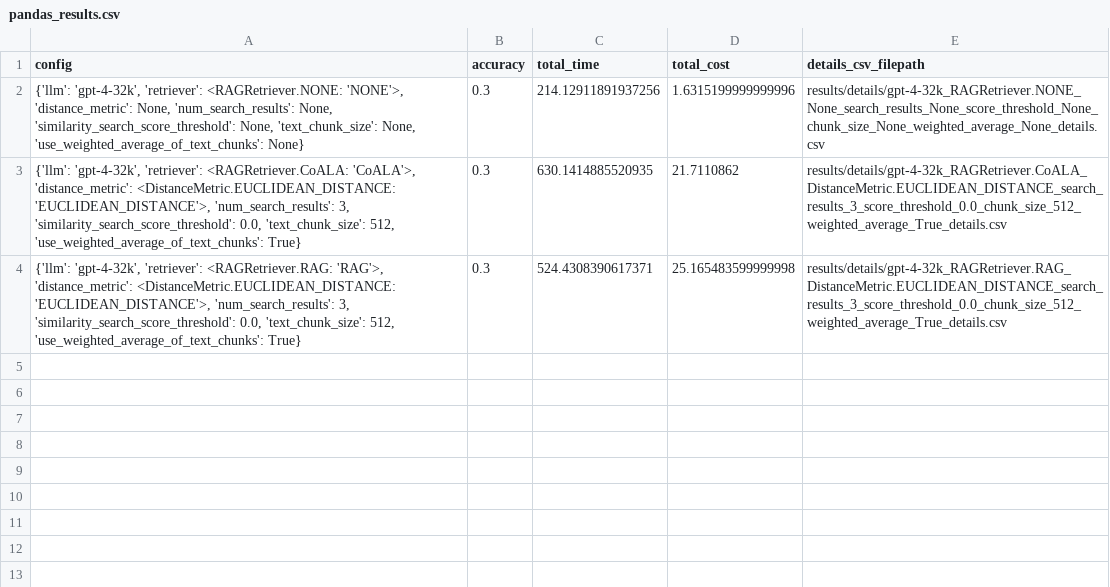
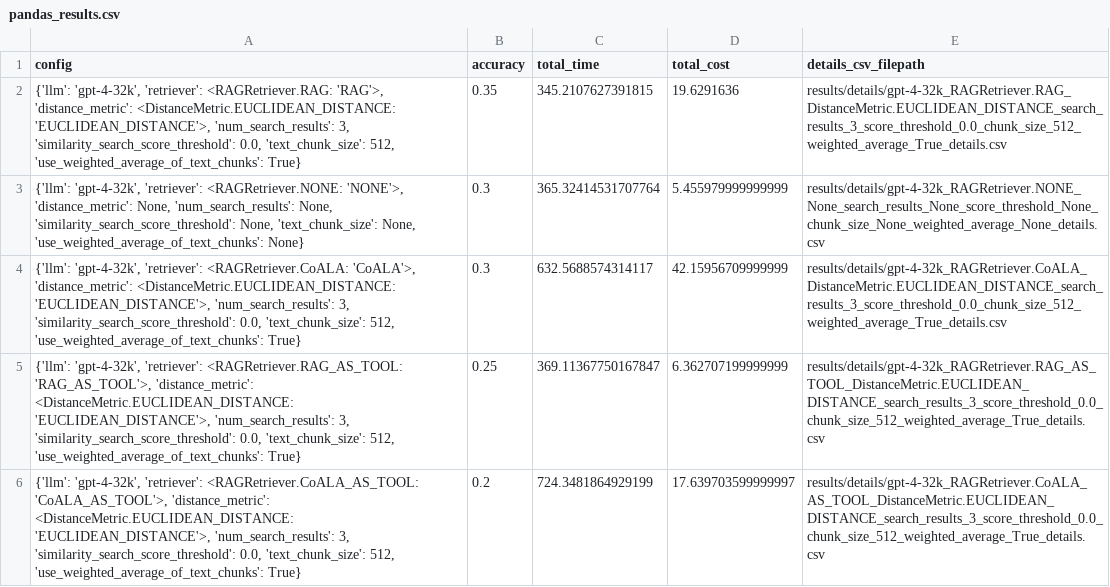
Before and after one commit to Andre-Gilbert/llms-using-rag-for-docs, a CSV file: results/pandas_results.csv, drawn as a sheet.

```diff
--- a/results/pandas_results.csv
+++ b/results/pandas_results.csv
@@ -1,4 +1,6 @@
 config,accuracy,total_time,total_cost,details_csv_filepath
-"{'llm': 'gpt-4-32k', 'retriever': <RAGRetriever.NONE: 'NONE'>, 'distance_metric': None, 'num_search_results': None, 'similarity_search_score_threshold': None, 'text_chunk_size': None, 'use_weighted_average_of_text_chunks': None}",0.3,214.12911891937256,1.6315199999999996,results/details/gpt-4-32k_RAGRetriever.NONE_None_search_results_None_score_threshold_None_chunk_size_None_weighted_average_None_details.csv
-"{'llm': 'gpt-4-32k', 'retriever': <RAGRetriever.CoALA: 'CoALA'>, 'distance_metric': <DistanceMetric.EUCLIDEAN_DISTANCE: 'EUCLIDEAN_DISTANCE'>, 'num_search_results': 3, 'similarity_search_score_threshold': 0.0, 'text_chunk_size': 512, 'use_weighted_average_of_text_chunks': True}",0.3,630.1414885520935,21.7110862,results/details/gpt-4-32k_RAGRetriever.CoALA_DistanceMetric.EUCLIDEAN_DISTANCE_search_results_3_score_threshold_0.0_chunk_size_512_weighted_average_True_details.csv
-"{'llm': 'gpt-4-32k', 'retriever': <RAGRetriever.RAG: 'RAG'>, 'distance_metric': <DistanceMetric.EUCLIDEAN_DISTANCE: 'EUCLIDEAN_DISTANCE'>, 'num_search_results': 3, 'similarity_search_score_threshold': 0.0, 'text_chunk_size': 512, 'use_weighted_average_of_text_chunks': True}",0.3,524.4308390617371,25.165483599999998,results/details/gpt-4-32k_RAGRetriever.RAG_DistanceMetric.EUCLIDEAN_DISTANCE_search_results_3_score_threshold_0.0_chunk_size_512_weighted_average_True_details.csv
+"{'llm': 'gpt-4-32k', 'retriever': <RAGRetriever.RAG: 'RAG'>, 'distance_metric': <DistanceMetric.EUCLIDEAN_DISTANCE: 'EUCLIDEAN_DISTANCE'>, 'num_search_results': 3, 'similarity_search_score_threshold': 0.0, 'text_chunk_size': 512, 'use_weighted_average_of_text_chunks': True}",0.35,345.2107627391815,19.6291636,results/details/gpt-4-32k_RAGRetriever.RAG_DistanceMetric.EUCLIDEAN_DISTANCE_search_results_3_score_threshold_0.0_chunk_size_512_weighted_average_True_details.csv
+"{'llm': 'gpt-4-32k', 'retriever': <RAGRetriever.NONE: 'NONE'>, 'distance_metric': None, 'num_search_results': None, 'similarity_search_score_threshold': None, 'text_chunk_size': None, 'use_weighted_average_of_text_chunks': None}",0.3,365.32414531707764,5.455979999999999,results/details/gpt-4-32k_RAGRetriever.NONE_None_search_results_None_score_threshold_None_chunk_size_None_weighted_average_None_details.csv
+"{'llm': 'gpt-4-32k', 'retriever': <RAGRetriever.CoALA: 'CoALA'>, 'distance_metric': <DistanceMetric.EUCLIDEAN_DISTANCE: 'EUCLIDEAN_DISTANCE'>, 'num_search_results': 3, 'similarity_search_score_threshold': 0.0, 'text_chunk_size': 512, 'use_weighted_average_of_text_chunks': True}",0.3,632.5688574314117,42.15956709999999,results/details/gpt-4-32k_RAGRetriever.CoALA_DistanceMetric.EUCLIDEAN_DISTANCE_search_results_3_score_threshold_0.0_chunk_size_512_weighted_average_True_details.csv
+"{'llm': 'gpt-4-32k', 'retriever': <RAGRetriever.RAG_AS_TOOL: 'RAG_AS_TOOL'>, 'distance_metric': <DistanceMetric.EUCLIDEAN_DISTANCE: 'EUCLIDEAN_DISTANCE'>, 'num_search_results': 3, 'similarity_search_score_threshold': 0.0, 'text_chunk_size': 512, 'use_weighted_average_of_text_chunks': True}",0.25,369.11367750167847,6.362707199999999,results/details/gpt-4-32k_RAGRetriever.RAG_AS_TOOL_DistanceMetric.EUCLIDEAN_DISTANCE_search_results_3_score_threshold_0.0_chunk_size_512_weighted_average_True_details.csv
+"{'llm': 'gpt-4-32k', 'retriever': <RAGRetriever.CoALA_AS_TOOL: 'CoALA_AS_TOOL'>, 'distance_metric': <DistanceMetric.EUCLIDEAN_DISTANCE: 'EUCLIDEAN_DISTANCE'>, 'num_search_results': 3, 'similarity_search_score_threshold': 0.0, 'text_chunk_size': 512, 'use_weighted_average_of_text_chunks': True}",0.2,724.3481864929199,17.639703599999997,results/details/gpt-4-32k_RAGRetriever.CoALA_AS_TOOL_DistanceMetric.EUCLIDEAN_DISTANCE_search_results_3_score_threshold_0.0_chunk_size_512_weighted_average_True_details.csv
```
Also changed, not shown: 10 other files.
